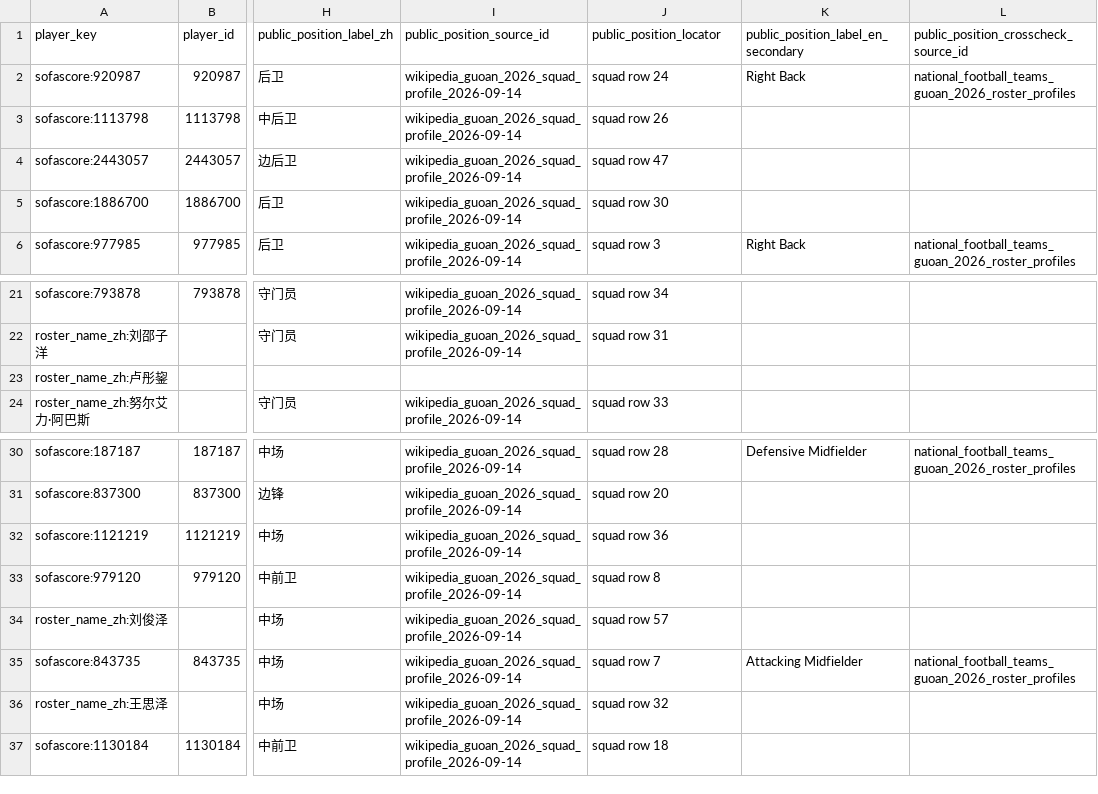
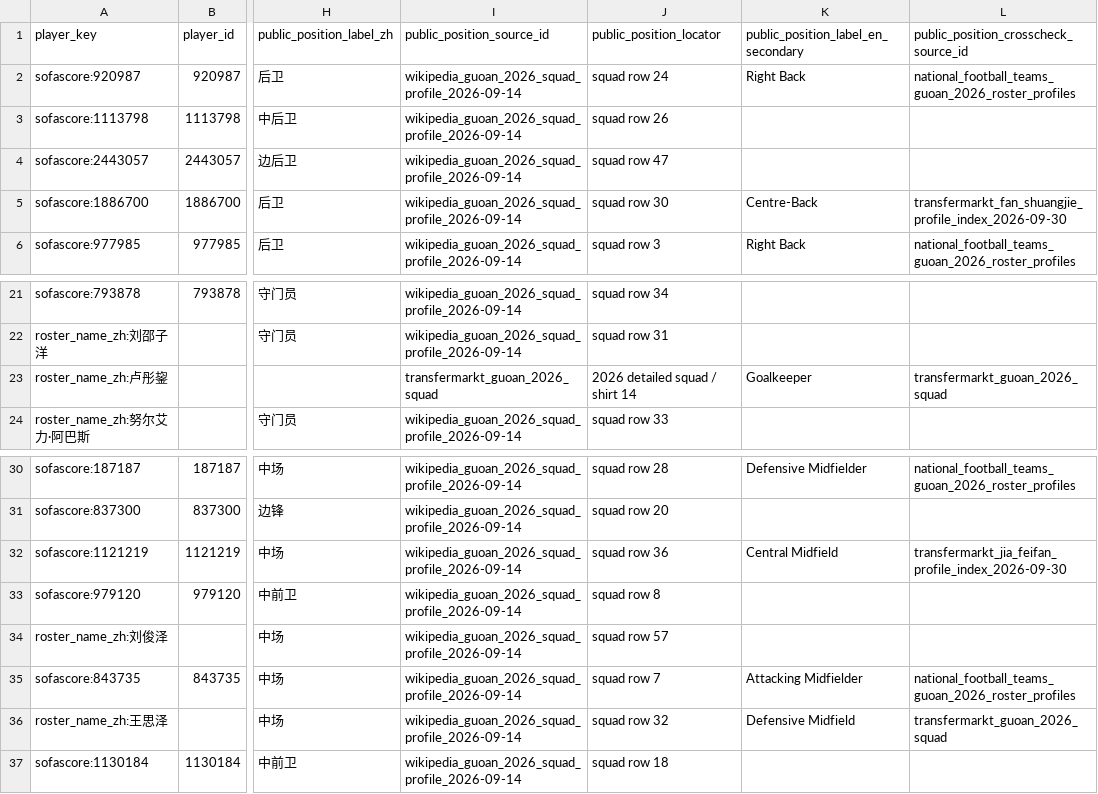
Before and after one commit to 8me4ever/football-recruitment-intelligence, a CSV file: recruitment-squad-intelligence/data/csl/decision_snapshot_2026-09-27/player_public_profile_evidence_2026_guoan.csv, drawn as a sheet; only a part is shown, gaps mark what is left out; the diff names each change by its address in the sheet, - before the commit and + after, or states it on an @@ line.

```diff
--- a/recruitment-squad-intelligence/data/csl/decision_snapshot_2026-09-27/player_public_profile_evidence_2026_guoan.csv
+++ b/recruitment-squad-intelligence/data/csl/decision_snapshot_2026-09-27/player_public_profile_evidence_2026_guoan.csv
-K5: (empty)
+K5: Centre-Back
-L5: (empty)
+L5: transfermarkt_fan_shuangjie_profile_index_2026-09-30
-I23 (public_position_source_id): (empty)
+I23 (public_position_source_id): transfermarkt_guoan_2026_squad
-J23 (public_position_locator): (empty)
+J23 (public_position_locator): 2026 detailed squad / shirt 14
-K23: (empty)
+K23: Goalkeeper
-L23: (empty)
+L23: transfermarkt_guoan_2026_squad
-K32: (empty)
+K32: Central Midfield
-L32: (empty)
+L32: transfermarkt_jia_feifan_profile_index_2026-09-30
-K36: (empty)
+K36: Defensive Midfield
-L36: (empty)
+L36: transfermarkt_guoan_2026_squad
```
Also changed, not shown: recruitment-squad-intelligence/data/csl/decision_snapshot_2026-09-27/c2_age_structure_2026_guoan.csv, recruitment-squad-intelligence/data/csl/decision_snapshot_2026-09-27/c2_player_usage_baseline_2026_guoan.csv, 10 other files.
